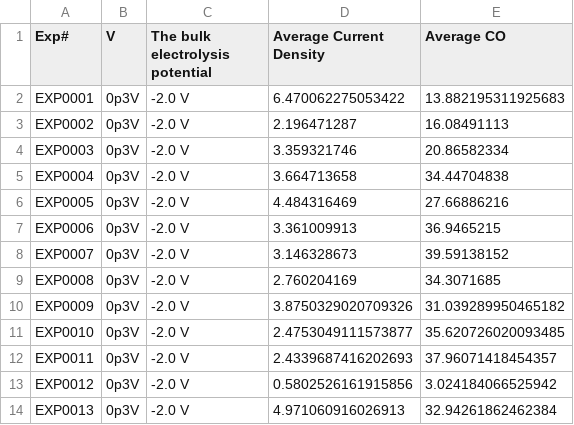
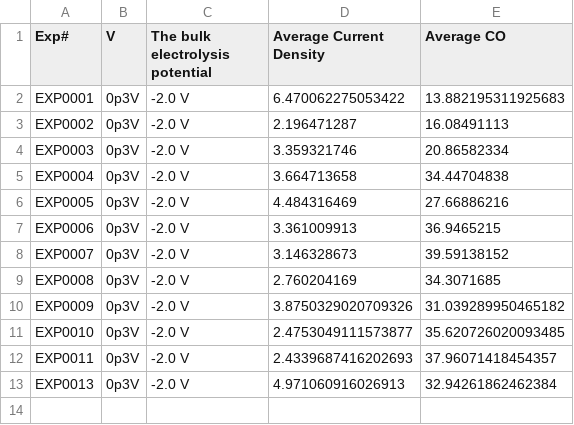
Before and after one commit to ann2588/Autonomous-Explorer, a CSV file: Closed_Loop_Platform/updated_objective_data_cu.csv, drawn as a sheet.

```diff
--- a/Closed_Loop_Platform/updated_objective_data_cu.csv
+++ b/Closed_Loop_Platform/updated_objective_data_cu.csv
@@ -12,3 +12,2 @@ EXP0010,0p3V,-2.0 V,2.4753049111573877,35.620726020093485
 EXP0011,0p3V,-2.0 V,2.4339687416202693,37.96071418454357
-EXP0012,0p3V,-2.0 V,0.5802526161915856,3.024184066525942
 EXP0013,0p3V,-2.0 V,4.971060916026913,32.94261862462384
```
Also changed, not shown: Closed_Loop_Platform/experimental_conditions_cu.csv, Closed_Loop_Platform/experimental_conditions_cuil.csv, 8 other files.
